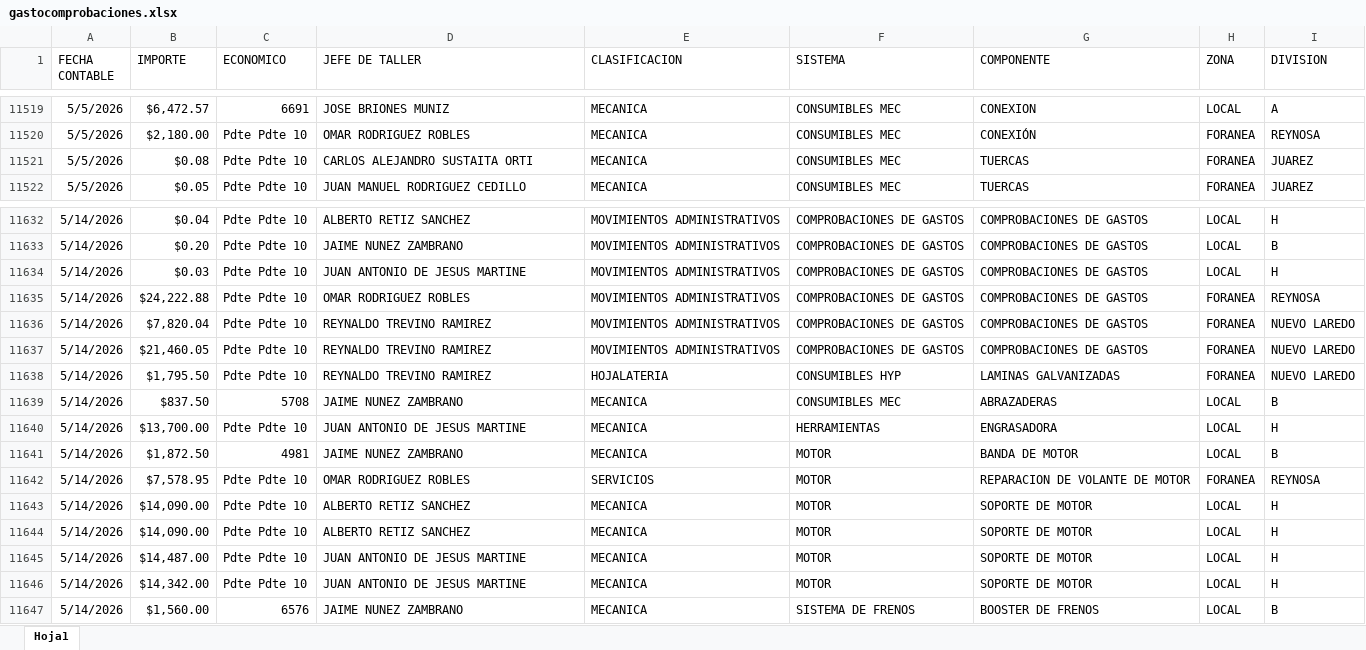
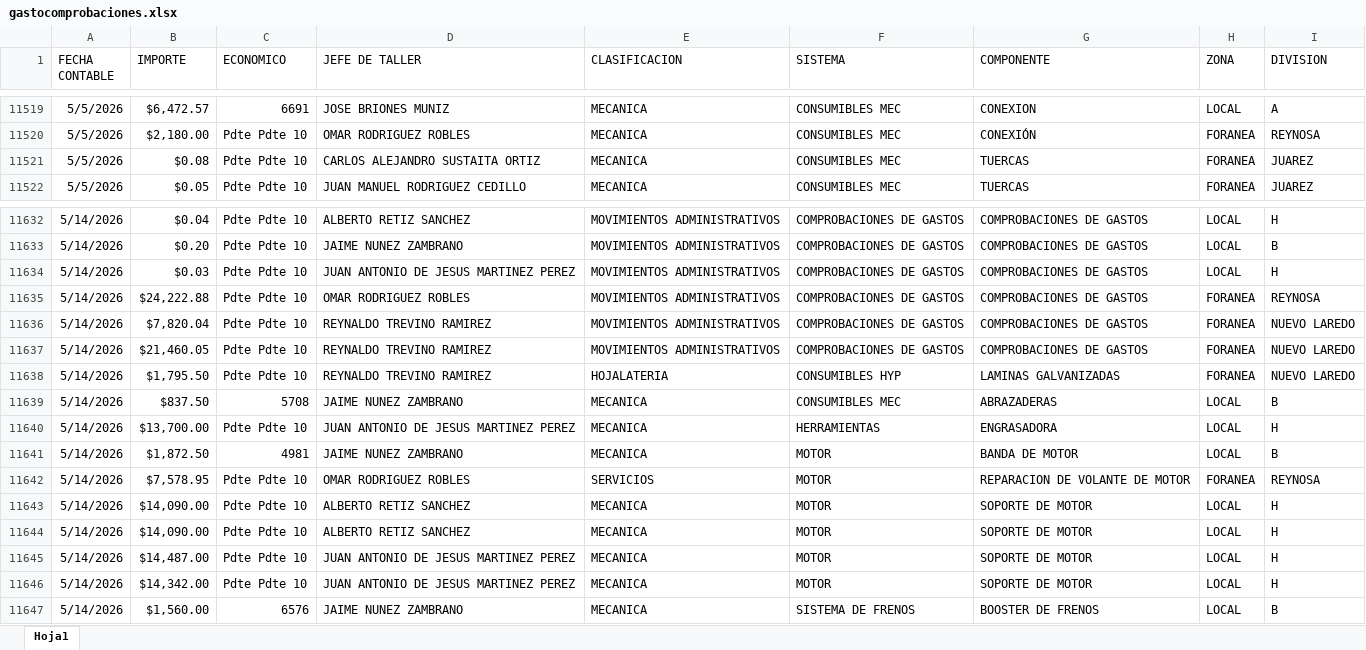
Before and after one commit to EDSALAS15/AUXGASTOCOMPROBACIONES, an Excel workbook: gastocomprobaciones.xlsx, sheet Hoja1, drawn as a sheet; only a part is shown, gaps mark what is left out; values as stored, in another font and other column widths than the file's, no borders; the diff covers the shown part only; the diff names each change by its address in the sheet, - before the commit and + after, or states it on an @@ line.

```diff
--- a/gastocomprobaciones.xlsx (sheet Hoja1)
+++ b/gastocomprobaciones.xlsx (sheet Hoja1)
-D11521 (JEFE DE TALLER): CARLOS ALEJANDRO SUSTAITA ORTI
+D11521 (JEFE DE TALLER): CARLOS ALEJANDRO SUSTAITA ORTIZ
-D11634 (JEFE DE TALLER): JUAN ANTONIO DE JESUS MARTINE
+D11634 (JEFE DE TALLER): JUAN ANTONIO DE JESUS MARTINEZ PEREZ
-D11640 (JEFE DE TALLER): JUAN ANTONIO DE JESUS MARTINE
+D11640 (JEFE DE TALLER): JUAN ANTONIO DE JESUS MARTINEZ PEREZ
-D11645:D11646 (JEFE DE TALLER): JUAN ANTONIO DE JESUS MARTINE
+D11645:D11646 (JEFE DE TALLER): JUAN ANTONIO DE JESUS MARTINEZ PEREZ
```
Also changed, not shown: 24 edited cells elsewhere in this sheet.
